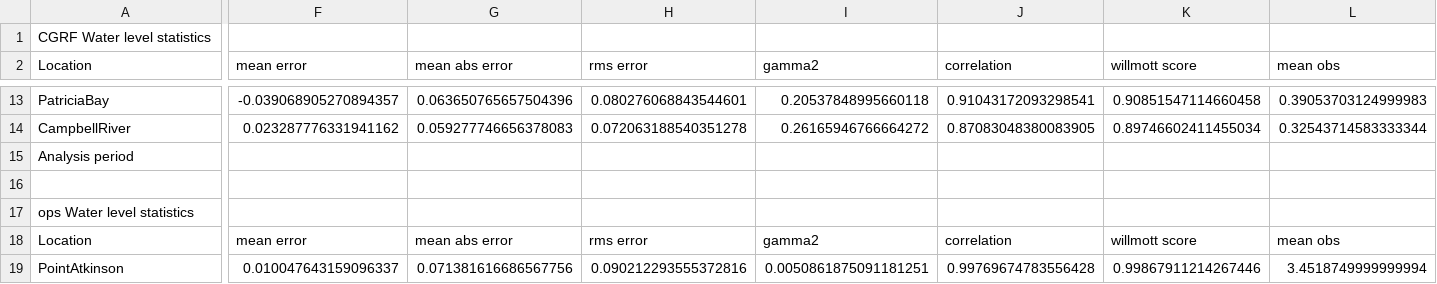
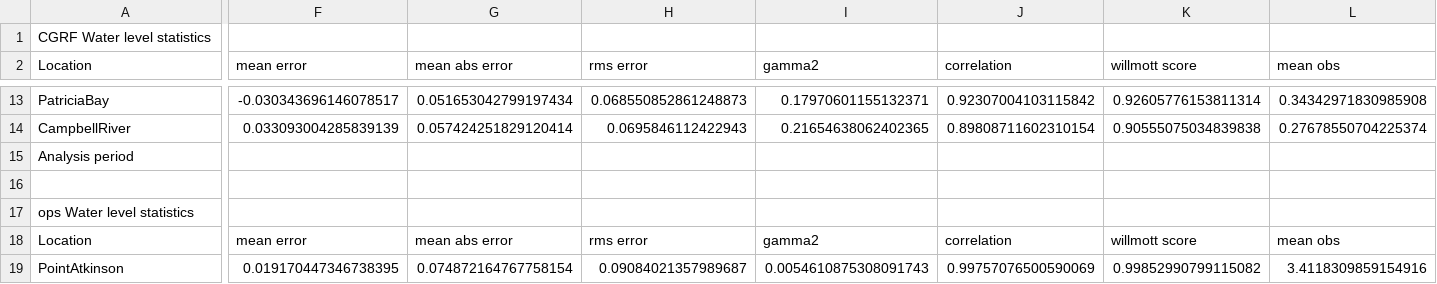
Before and after one commit to SalishSeaCast/storm-surge, a CSV file: FigureScripts/statisitics_dec2012.csv, drawn as a sheet; only a part is shown, gaps mark what is left out; the diff covers the shown part only; the diff names each change by its address in the sheet, - before the commit and + after, or states it on an @@ line.

```diff
--- a/FigureScripts/statisitics_dec2012.csv
+++ b/FigureScripts/statisitics_dec2012.csv
-F13 (mean error): -0.039068905270894357
+F13 (mean error): -0.030343696146078517
-G13 (mean abs error): 0.063650765657504396
+G13 (mean abs error): 0.051653042799197434
-H13 (rms error): 0.080276068843544601
+H13 (rms error): 0.068550852861248873
-I13 (gamma2): 0.20537848995660118
+I13 (gamma2): 0.17970601155132371
-J13 (correlation): 0.91043172093298541
+J13 (correlation): 0.92307004103115842
-K13 (willmott score): 0.90851547114660458
+K13 (willmott score): 0.92605776153811314
-L13 (mean obs): 0.39053703124999983
+L13 (mean obs): 0.34342971830985908
-F14 (mean error): 0.023287776331941162
+F14 (mean error): 0.033093004285839139
-G14 (mean abs error): 0.059277746656378083
+G14 (mean abs error): 0.057424251829120414
-H14 (rms error): 0.072063188540351278
+H14 (rms error): 0.0695846112422943
-I14 (gamma2): 0.26165946766664272
+I14 (gamma2): 0.21654638062402365
-J14 (correlation): 0.87083048380083905
+J14 (correlation): 0.89808711602310154
-K14 (willmott score): 0.89746602411455034
+K14 (willmott score): 0.90555075034839838
-L14 (mean obs): 0.32543714583333344
+L14 (mean obs): 0.27678550704225374
-F19 (mean error): 0.010047643159096337
+F19 (mean error): 0.019170447346738395
-G19 (mean abs error): 0.071381616686567756
+G19 (mean abs error): 0.074872164767758154
-H19 (rms error): 0.090212293555372816
+H19 (rms error): 0.09084021357989687
-I19 (gamma2): 0.0050861875091181251
+I19 (gamma2): 0.0054610875308091743
-J19 (correlation): 0.99769674783556428
+J19 (correlation): 0.99757076500590069
-K19 (willmott score): 0.99867911214267446
+K19 (willmott score): 0.99852990799115082
-L19 (mean obs): 3.4518749999999994
+L19 (mean obs): 3.4118309859154916
```
Also changed, not shown: 143 edited cells elsewhere in this file, 3 other files.
